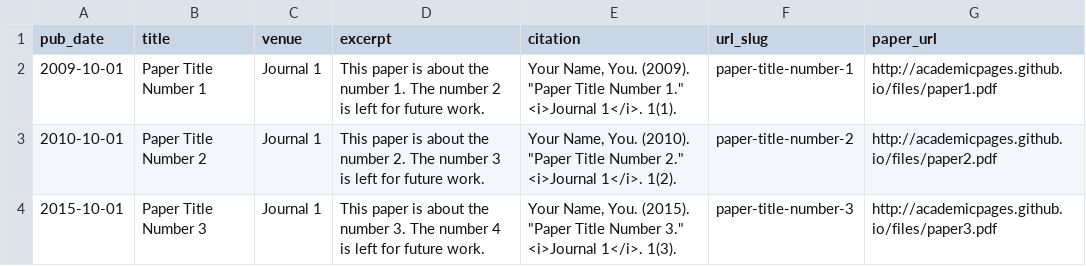
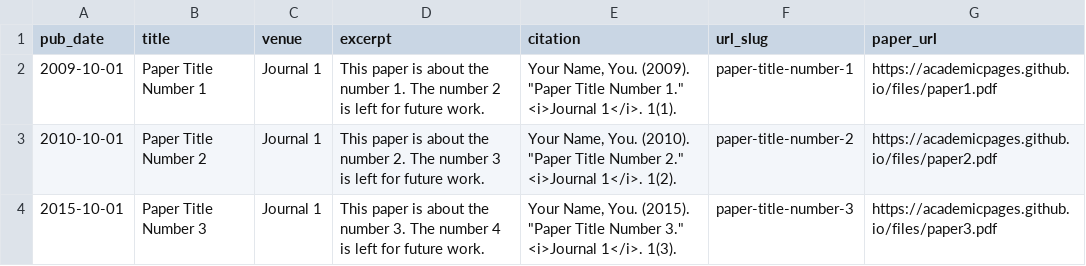
Before and after one commit to aboulch/aboulch.github.io, a TSV file: markdown_generator/publications.tsv, drawn as a sheet.

Commit message:
HTTP -> HTTPS

```diff
--- a/markdown_generator/publications.tsv
+++ b/markdown_generator/publications.tsv
@@ -1,4 +1,4 @@
 pub_date	title	venue	excerpt	citation	url_slug	paper_url
-2009-10-01	Paper Title Number 1	Journal 1	This paper is about the number 1. The number 2 is left for future work.	Your Name, You. (2009). "Paper Title Number 1." <i>Journal 1</i>. 1(1).	paper-title-number-1	http://academicpages.github.io/files/paper1.pdf
-2010-10-01	Paper Title Number 2	Journal 1	This paper is about the number 2. The number 3 is left for future work.	Your Name, You. (2010). "Paper Title Number 2." <i>Journal 1</i>. 1(2).	paper-title-number-2	http://academicpages.github.io/files/paper2.pdf
-2015-10-01	Paper Title Number 3	Journal 1	This paper is about the number 3. The number 4 is left for future work.	Your Name, You. (2015). "Paper Title Number 3." <i>Journal 1</i>. 1(3).	paper-title-number-3	http://academicpages.github.io/files/paper3.pdf
+2009-10-01	Paper Title Number 1	Journal 1	This paper is about the number 1. The number 2 is left for future work.	Your Name, You. (2009). "Paper Title Number 1." <i>Journal 1</i>. 1(1).	paper-title-number-1	https://academicpages.github.io/files/paper1.pdf
+2010-10-01	Paper Title Number 2	Journal 1	This paper is about the number 2. The number 3 is left for future work.	Your Name, You. (2010). "Paper Title Number 2." <i>Journal 1</i>. 1(2).	paper-title-number-2	https://academicpages.github.io/files/paper2.pdf
+2015-10-01	Paper Title Number 3	Journal 1	This paper is about the number 3. The number 4 is left for future work.	Your Name, You. (2015). "Paper Title Number 3." <i>Journal 1</i>. 1(3).	paper-title-number-3	https://academicpages.github.io/files/paper3.pdf
```
Also changed, not shown: 44 other files.
